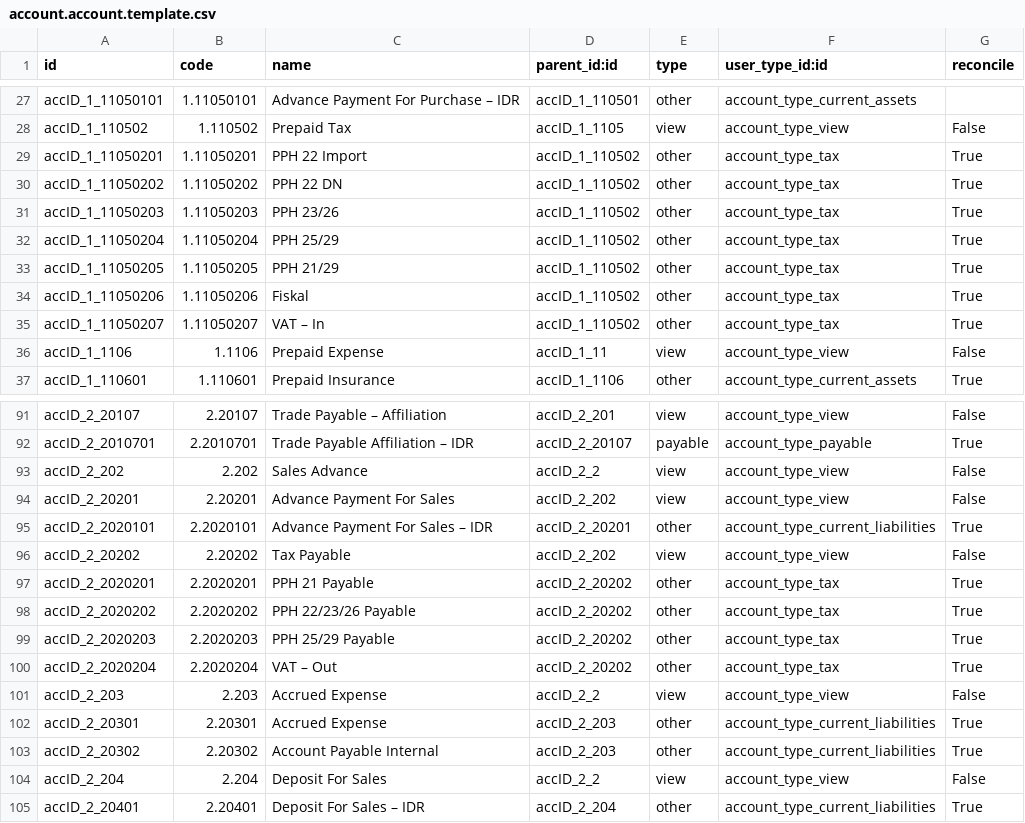
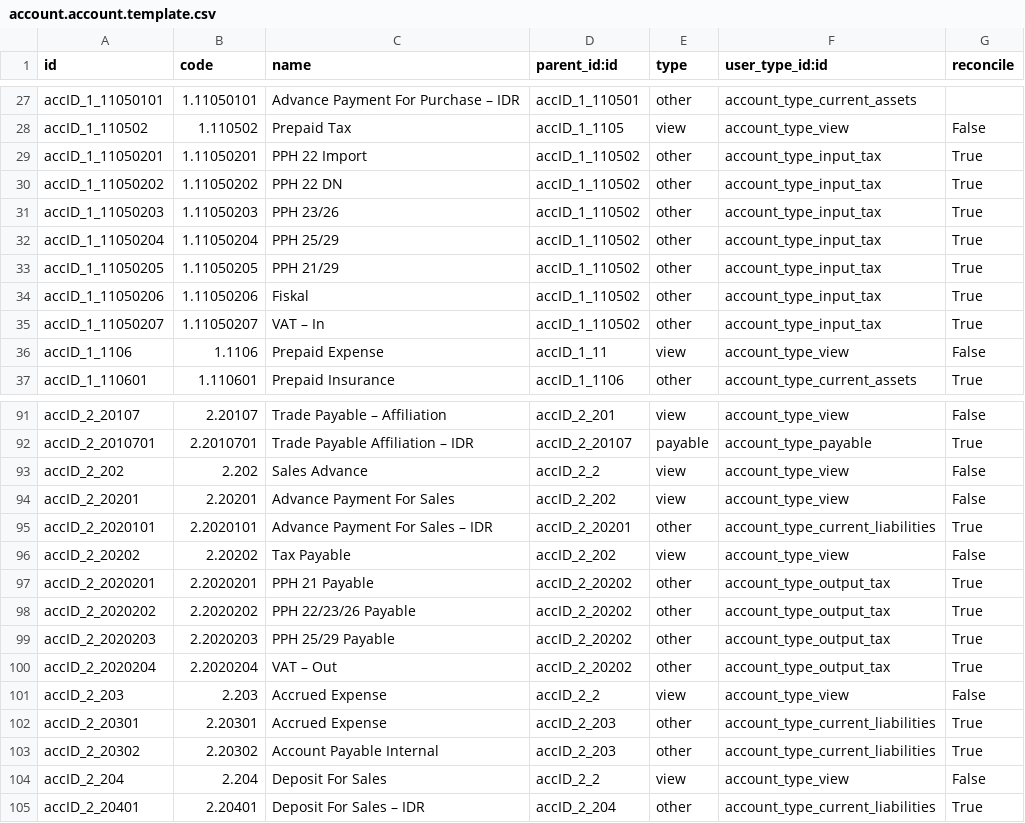
Before and after one commit to bala4901/l10n_id_ar, a CSV file: data/account.account.template.csv, drawn as a sheet; only a part is shown, gaps mark what is left out.

Commit message:
Rev :
1. Perubahan user type untuk akun pajak
2. account.account.type.csv

```diff
--- a/data/account.account.template.csv
+++ b/data/account.account.template.csv
@@ -28,9 +28,9 @@ accID_1_11050101,1.11050101,Advance Payment For Purchase – IDR,accID_1_110501,
 accID_1_110502,1.110502,Prepaid Tax,accID_1_1105,view,account_type_view,False
-accID_1_11050201,1.11050201,PPH 22 Import,accID_1_110502,other,account_type_tax,True
-accID_1_11050202,1.11050202,PPH 22 DN,accID_1_110502,other,account_type_tax,True
-accID_1_11050203,1.11050203,PPH 23/26,accID_1_110502,other,account_type_tax,True
-accID_1_11050204,1.11050204,PPH 25/29,accID_1_110502,other,account_type_tax,True
-accID_1_11050205,1.11050205,PPH 21/29,accID_1_110502,other,account_type_tax,True
-accID_1_11050206,1.11050206,Fiskal,accID_1_110502,other,account_type_tax,True
-accID_1_11050207,1.11050207,VAT – In,accID_1_110502,other,account_type_tax,True
+accID_1_11050201,1.11050201,PPH 22 Import,accID_1_110502,other,account_type_input_tax,True
+accID_1_11050202,1.11050202,PPH 22 DN,accID_1_110502,other,account_type_input_tax,True
+accID_1_11050203,1.11050203,PPH 23/26,accID_1_110502,other,account_type_input_tax,True
+accID_1_11050204,1.11050204,PPH 25/29,accID_1_110502,other,account_type_input_tax,True
+accID_1_11050205,1.11050205,PPH 21/29,accID_1_110502,other,account_type_input_tax,True
+accID_1_11050206,1.11050206,Fiskal,accID_1_110502,other,account_type_input_tax,True
+accID_1_11050207,1.11050207,VAT – In,accID_1_110502,other,account_type_input_tax,True
 accID_1_1106,1.1106,Prepaid Expense,accID_1_11,view,account_type_view,False
@@ -96,6 +96,6 @@ accID_2_2020101,2.2020101,Advance Payment For Sales – IDR,accID_2_20201,other,
 accID_2_20202,2.20202,Tax Payable,accID_2_202,view,account_type_view,False
-accID_2_2020201,2.2020201,PPH 21 Payable,accID_2_20202,other,account_type_tax,True
-accID_2_2020202,2.2020202,PPH 22/23/26 Payable,accID_2_20202,other,account_type_tax,True
-accID_2_2020203,2.2020203,PPH 25/29 Payable,accID_2_20202,other,account_type_tax,True
-accID_2_2020204,2.2020204,VAT – Out,accID_2_20202,other,account_type_tax,True
+accID_2_2020201,2.2020201,PPH 21 Payable,accID_2_20202,other,account_type_output_tax,True
+accID_2_2020202,2.2020202,PPH 22/23/26 Payable,accID_2_20202,other,account_type_output_tax,True
+accID_2_2020203,2.2020203,PPH 25/29 Payable,accID_2_20202,other,account_type_output_tax,True
+accID_2_2020204,2.2020204,VAT – Out,accID_2_20202,other,account_type_output_tax,True
 accID_2_203,2.203,Accrued Expense,accID_2_2,view,account_type_view,False
```
